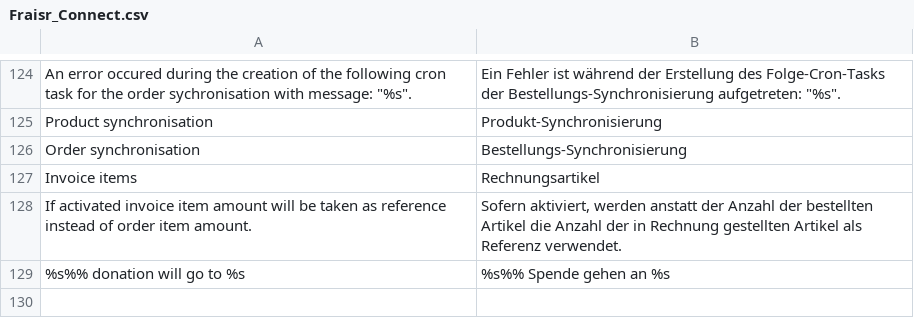
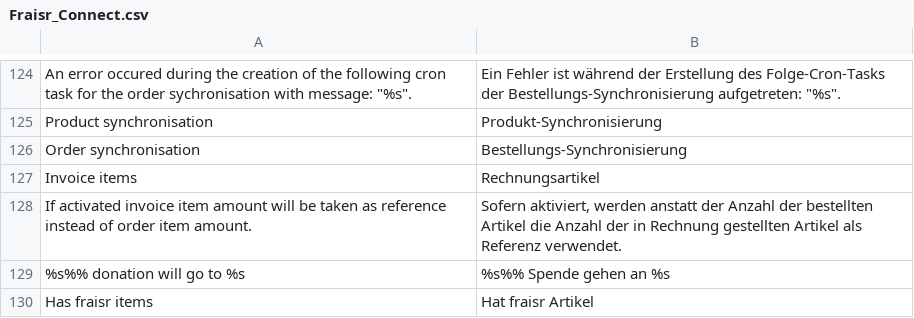
Before and after one commit to fraisr/magento-fraisr, a CSV file: app/locale/de_DE/Fraisr_Connect.csv, drawn as a sheet; only a part is shown, gaps mark what is left out.

Commit message:
added column to grid adminhtml/sales_order_grid

```diff
--- a/app/locale/de_DE/Fraisr_Connect.csv
+++ b/app/locale/de_DE/Fraisr_Connect.csv
@@ -129 +129,2 @@
 "%s%% donation will go to %s","%s%% Spende gehen an %s"
+"Has fraisr items","Hat fraisr Artikel"
```
Also changed, not shown: app/locale/en_US/Fraisr_Connect.csv, 3 other files.
